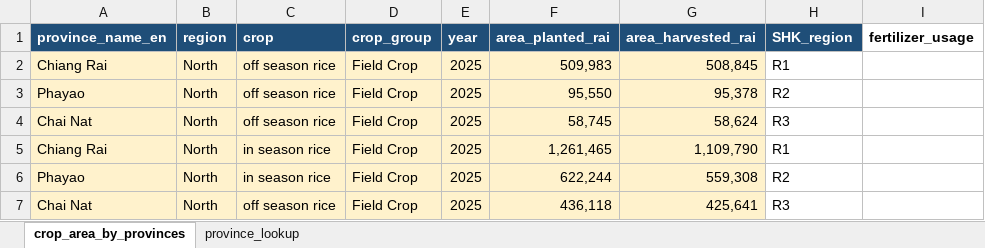
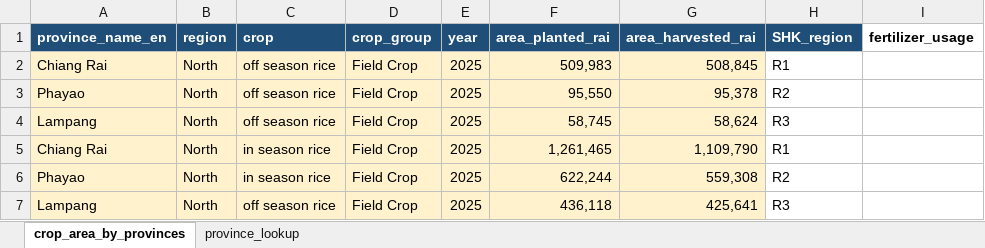
Before and after one commit to Zoneptn/thailand_map_test_before_merge, an Excel workbook: crop_area_by_provinces_TEMPLATE.xlsx, sheet crop_area_by_provinces, drawn as a sheet; only a part is shown; values as stored, in another font and other column widths than the file's, no borders; the diff names each change by its address in the sheet, - before the commit and + after, or states it on an @@ line.

Commit message:
Add files via upload

```diff
--- a/crop_area_by_provinces_TEMPLATE.xlsx (sheet crop_area_by_provinces)
+++ b/crop_area_by_provinces_TEMPLATE.xlsx (sheet crop_area_by_provinces)
-A4 (province_name_en): Chai Nat
+A4 (province_name_en): Lampang
-A7 (province_name_en): Chai Nat
+A7 (province_name_en): Lampang
```
